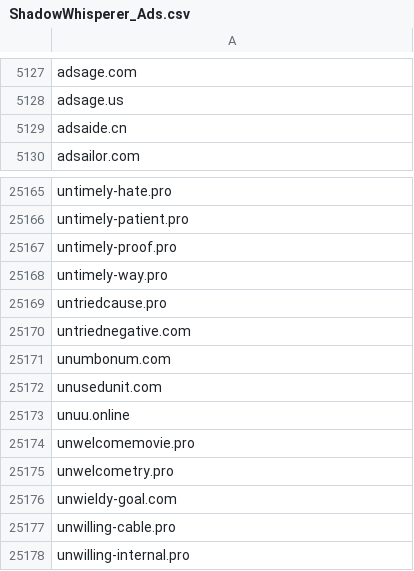
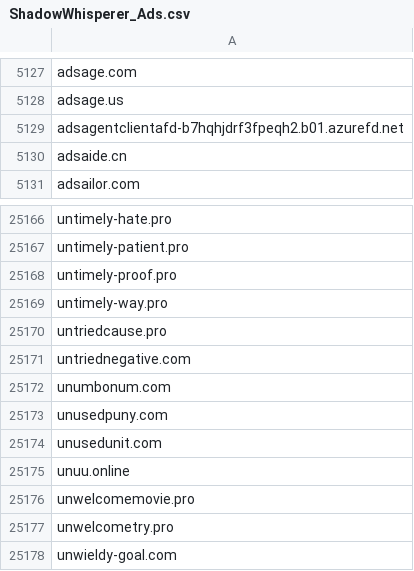
Before and after one commit to external-sources/hosts-sources, a CSV file: data/ShadowWhisperer_Ads.csv, drawn as a sheet; only a part is shown, gaps mark what is left out; the shorter side is filled out with more unchanged rows; the diff names each change by its address in the sheet, - before the commit and + after, or states it on an @@ line.

```diff
--- a/data/ShadowWhisperer_Ads.csv
+++ b/data/ShadowWhisperer_Ads.csv
+row 5129: adsagentclientafd-b7hqhjdrf3fpeqh2.b01.azurefd.net
+row 25173: unusedpuny.com
```
Also changed, not shown: data/GeoffreyFrogeye_MultiPartyTrackers.csv, data/ShadowWhisperer_Ads_Wild.csv, 7 other files.
